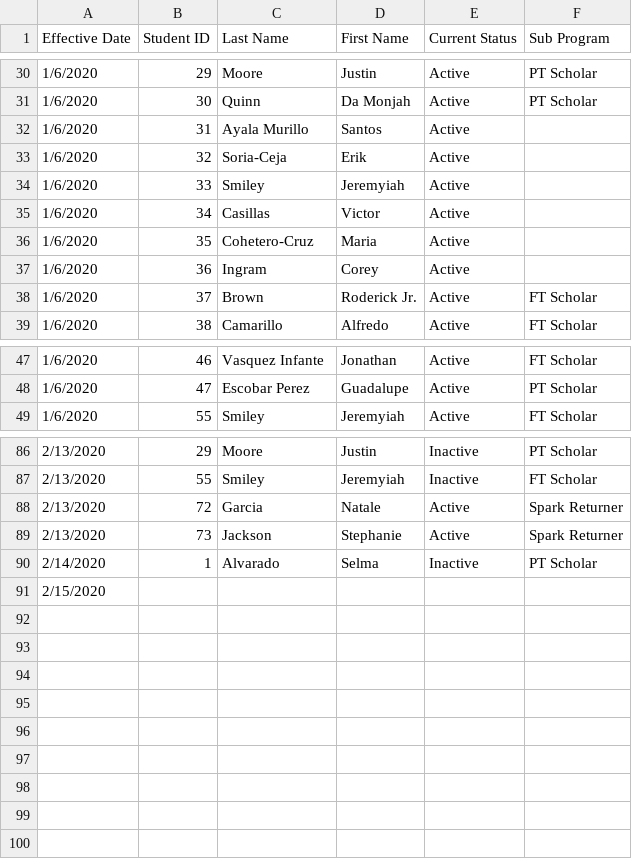
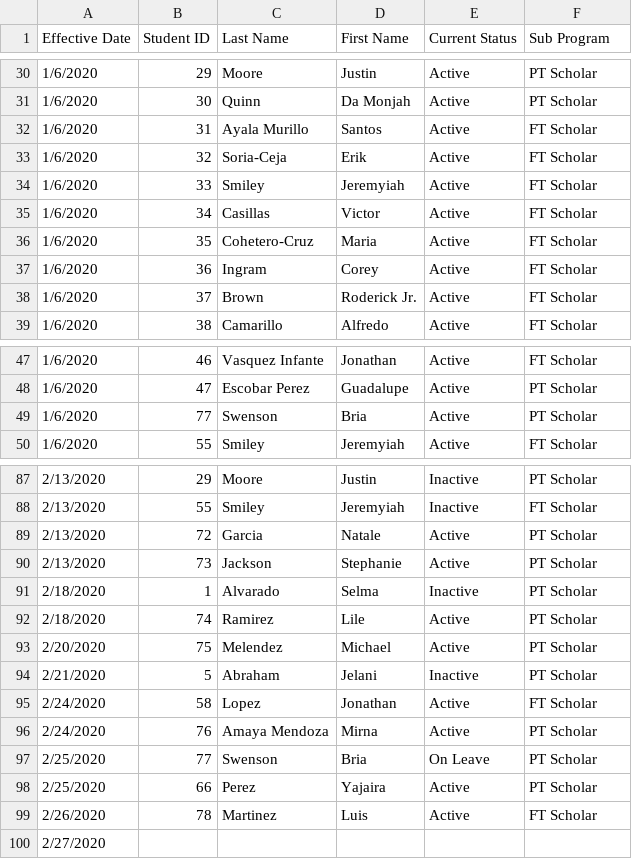
Before and after one commit to 314cascio/EnrollmentPatterns, a CSV file: Resources/AttendanceStory.csv, drawn as a sheet; only a part is shown, gaps mark what is left out; the diff covers the shown part only.

Commit message:
Updated Data through Feb 2020

```diff
--- a/Resources/AttendanceStory.csv
+++ b/Resources/AttendanceStory.csv
@@ -31,8 +31,8 @@
 1/6/2020,30,Quinn,Da Monjah,Active,PT Scholar
-1/6/2020,31,Ayala Murillo,Santos,Active,
-1/6/2020,32,Soria-Ceja,Erik,Active,
-1/6/2020,33,Smiley,Jeremyiah,Active,
-1/6/2020,34,Casillas,Victor,Active,
-1/6/2020,35,Cohetero-Cruz,Maria,Active,
-1/6/2020,36,Ingram,Corey,Active,
+1/6/2020,31,Ayala Murillo,Santos,Active,FT Scholar
+1/6/2020,32,Soria-Ceja,Erik,Active,FT Scholar
+1/6/2020,33,Smiley,Jeremyiah,Active,FT Scholar
+1/6/2020,34,Casillas,Victor,Active,FT Scholar
+1/6/2020,35,Cohetero-Cruz,Maria,Active,FT Scholar
+1/6/2020,36,Ingram,Corey,Active,FT Scholar
 1/6/2020,37,Brown,Roderick Jr.,Active,FT Scholar
@@ -48,2 +48,3 @@
 1/6/2020,47,Escobar Perez,Guadalupe,Active,PT Scholar
+1/6/2020,77,Swenson,Bria,Active,PT Scholar
 1/6/2020,55,Smiley,Jeremyiah,Active,FT Scholar
@@ -87,5 +88,13 @@
 2/13/2020,55,Smiley,Jeremyiah,Inactive,FT Scholar
-2/13/2020,72,Garcia,Natale,Active,Spark Returner
-2/13/2020,73,Jackson,Stephanie,Active,Spark Returner
-2/14/2020,1,Alvarado,Selma,Inactive,PT Scholar
-2/15/2020,,,,,
+2/13/2020,72,Garcia,Natale,Active,PT Scholar
+2/13/2020,73,Jackson,Stephanie,Active,PT Scholar
+2/18/2020,1,Alvarado,Selma,Inactive,PT Scholar
+2/18/2020,74,Ramirez,Lile,Active,PT Scholar
+2/20/2020,75,Melendez,Michael,Active,PT Scholar
+2/21/2020,5,Abraham,Jelani,Inactive,PT Scholar
+2/24/2020,58,Lopez,Jonathan,Active,FT Scholar
+2/24/2020,76,Amaya Mendoza,Mirna,Active,PT Scholar
+2/25/2020,77,Swenson,Bria,On Leave,PT Scholar
+2/25/2020,66,Perez,Yajaira,Active,PT Scholar
+2/26/2020,78,Martinez,Luis,Active,FT Scholar
+2/27/2020,,,,,
```
Also changed, not shown: 9 edited cells elsewhere in this file, 1 other file.
